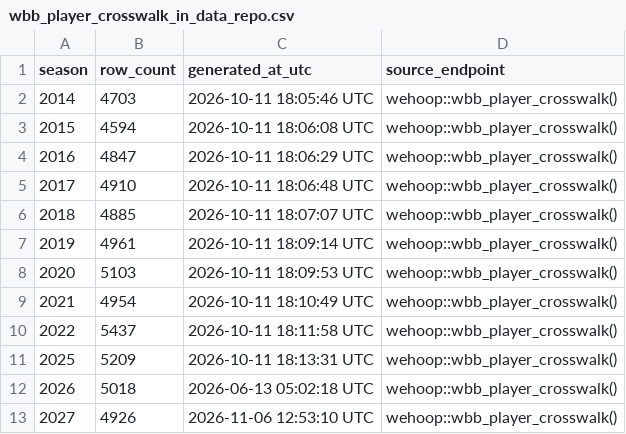
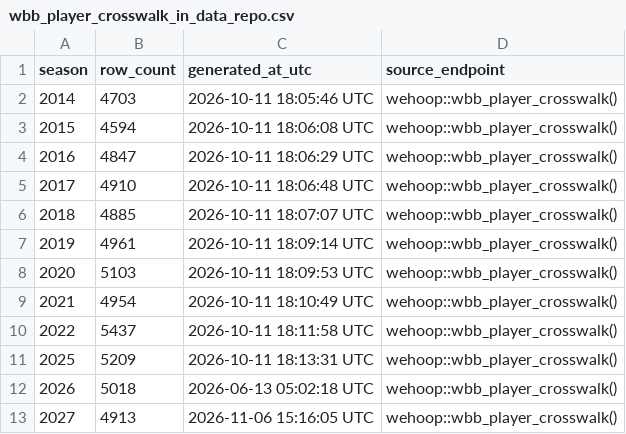
Before and after one commit to sportsdataverse/wehoop-wbb-data, a CSV file: wbb/crosswalk/wbb_player_crosswalk_in_data_repo.csv, drawn as a sheet.

```diff
--- a/wbb/crosswalk/wbb_player_crosswalk_in_data_repo.csv
+++ b/wbb/crosswalk/wbb_player_crosswalk_in_data_repo.csv
@@ -12,2 +12,2 @@ season,row_count,generated_at_utc,source_endpoint
 2026,5018,2026-06-13 05:02:18 UTC,wehoop::wbb_player_crosswalk()
-2027,4926,2026-11-06 12:53:10 UTC,wehoop::wbb_player_crosswalk()
+2027,4913,2026-11-06 15:16:05 UTC,wehoop::wbb_player_crosswalk()
```
Also changed, not shown: wbb/crosswalk/wbb_team_crosswalk_in_data_repo.csv, wbb/game_rosters/wbb_game_rosters_in_data_repo.csv, 16 other files.
